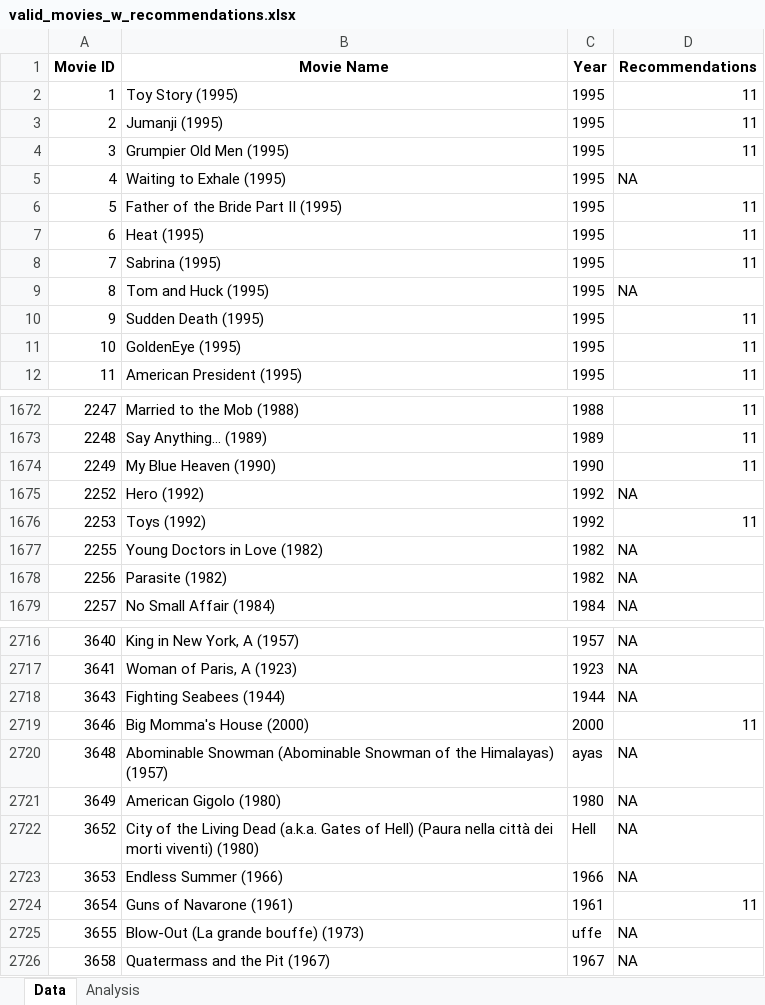
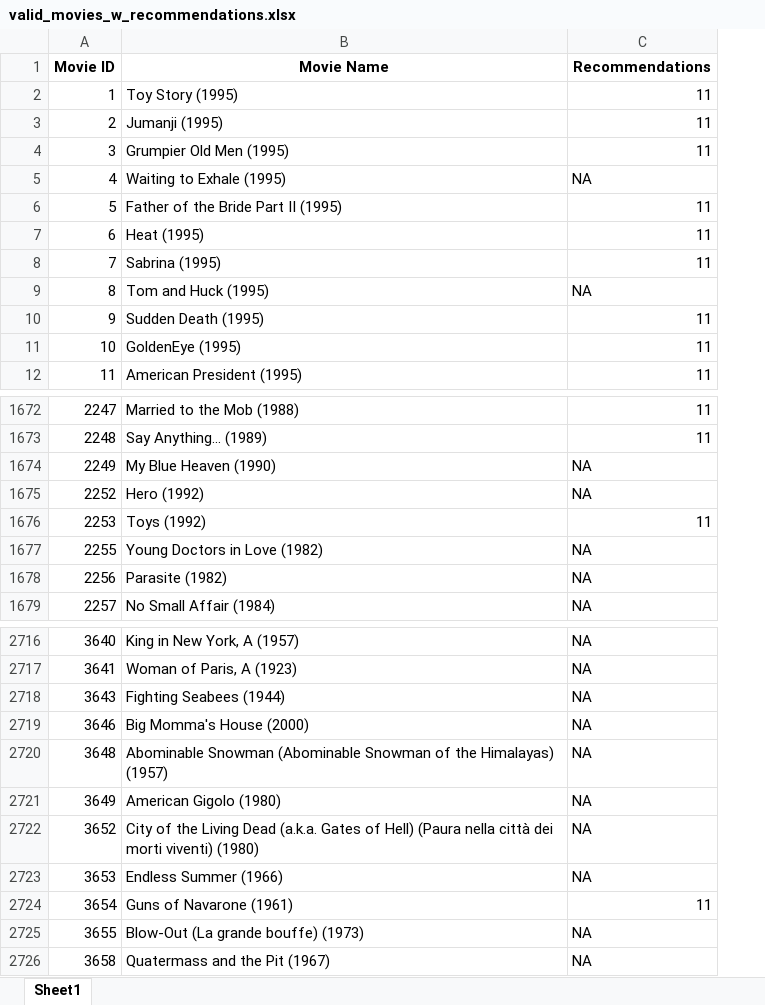
Before and after one commit to mgt990105/movie_recommendation_system, an Excel workbook: Model/valid_movies_w_recommendations.xlsx, sheet Sheet1, drawn as a sheet; only a part is shown, gaps mark what is left out; values as stored, in another font and other column widths than the file's, no borders; removed rows and columns are numbered as before the commit, all else as after; the diff covers the shown part only; the diff names each change by its address in the sheet, - before the commit and + after, or states it on an @@ line.

```diff
--- a/Model/valid_movies_w_recommendations.xlsx (sheet Sheet1)
+++ b/Model/valid_movies_w_recommendations.xlsx (sheet Sheet1)
-sheet tab: Data
+sheet tab: Sheet1
-sheet tab: Analysis
-column C (Year), rows 2-12: all 1995; rows 1672-1679: 1988 | 1989 | 1990 | 1992 | 1992 | 1982 | 1982 | 1984; rows 2716-2726: 1957 | 1923 | 1944 | 2000 | ayas | 1980 | Hell | 1966 | 1961 | uffe | 1967
-C1674 (Recommendations): 11
+C1674 (Recommendations): NA
-C2719 (Recommendations): 11
+C2719 (Recommendations): NA
```
Also changed, not shown: 42 removed rows elsewhere in this sheet, 2 other files.
